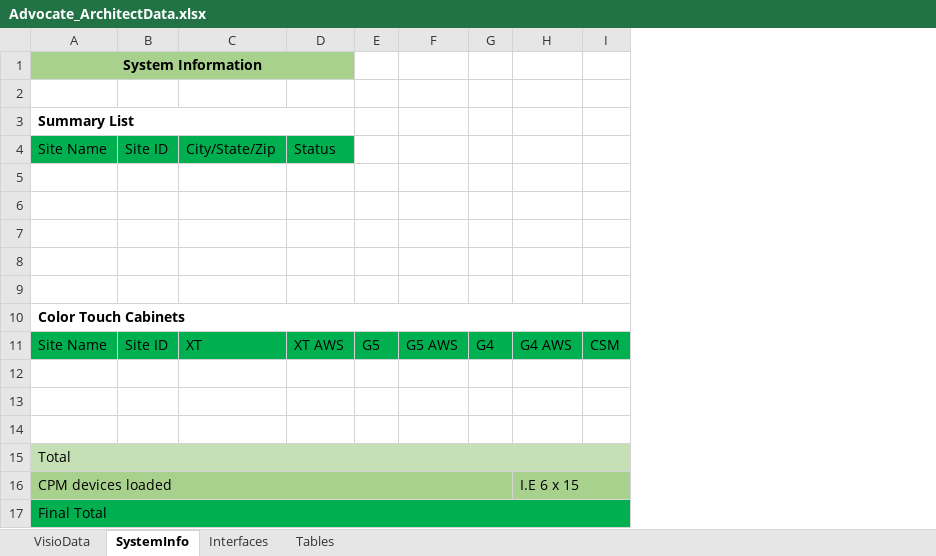
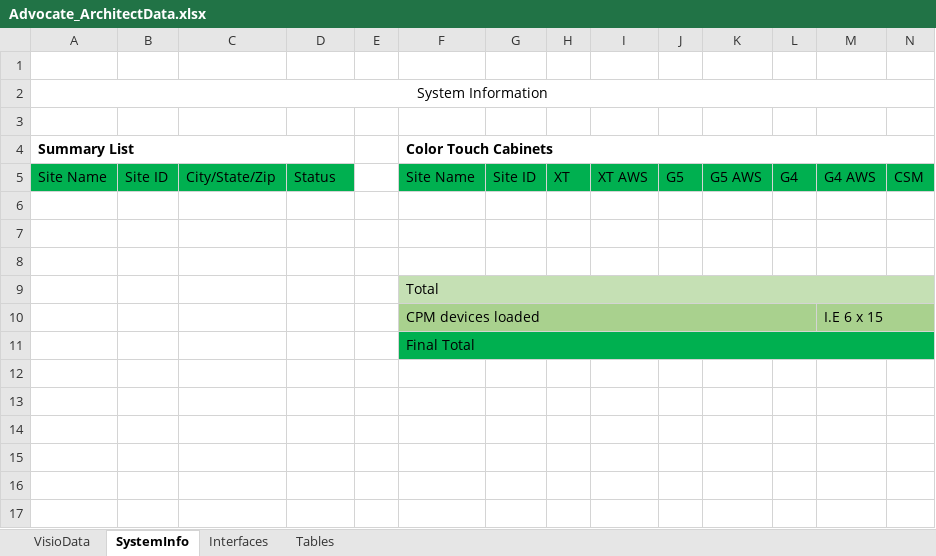
Before and after one commit to dougvida/VisioDiagramCreator, an Excel workbook: Data/ScriptData/Advocate_ArchitectData.xlsx, sheet SystemInfo, drawn as a sheet; only a part is shown; values as stored, in another font and other column widths than the file's, no borders; removed rows and columns are numbered as before the commit, all else as after; rows hold the shown columns only; the diff names each change by its address in the sheet, - before the commit and + after, or states it on an @@ line.

```diff
--- a/Data/ScriptData/Advocate_ArchitectData.xlsx (sheet SystemInfo)
+++ b/Data/ScriptData/Advocate_ArchitectData.xlsx (sheet SystemInfo)
+column E, empty
+column F (Color Touch Cabinets), rows 5-11: Site Name |  |  |  | Total | CPM devices loaded | Final Total
+column G, row 5: Site ID
+column H, row 5: XT
+column I, row 5: XT AWS
+row 1: (empty)
-A2:D2 fill: #A9D18E
+A2:D2 fill: none
-A2 bold: on
+A2 bold: off
-A1:D1 merged
+A2:P2 merged
-row 4: Site Name | Site ID | City/State/Zip | Status
-row 5: (empty)
-row 6: (empty)
-row 7: (empty)
-row 8: (empty)
-row 9: (empty)
-row 10: Color Touch Cabinets
-C5: XT
+C5: City/State/Zip
-D5: XT AWS
+D5: Status
-A9 (Summary List): Total
+A9 (Summary List): (empty)
-A9 fill: #C5E0B4
+A9 fill: none
-A15:J15 merged
-A10 (Summary List): CPM devices loaded
+A10 (Summary List): (empty)
-A10 fill: #A9D18E
+A10 fill: none
-A16:G16 merged
-A11 (Summary List): Final Total
+A11 (Summary List): (empty)
-A11 fill: #00B050
+A11 fill: none
-A17:J17 merged
```
Also changed, not shown: sheet VisioData, formulas that keep their value, Data/ScriptData/OC_BlueprintingDataFile_Template.xlsx.
